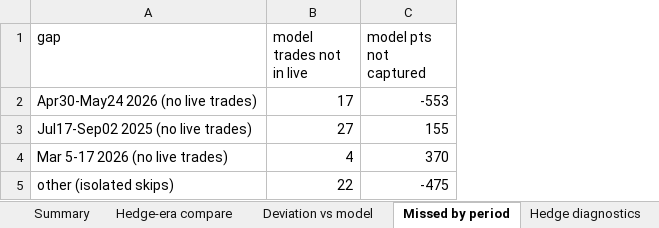
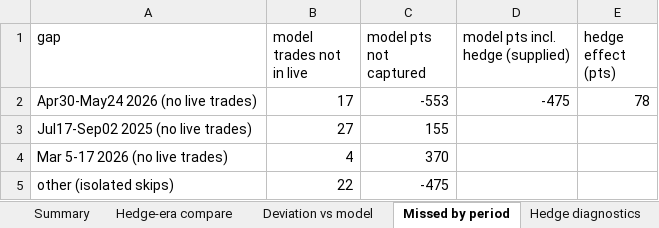
Before and after one commit to jainrishi140-star/RISHI-MOMENTUM10-DASHBOARD, an Excel workbook: analysis/ssr_live_vs_model_analysis.xlsx, sheet Missed by period, drawn as a sheet; values as stored, in another font and other column widths than the file's, no borders; the diff names each change by its address in the sheet, - before the commit and + after, or states it on an @@ line.

```diff
--- a/analysis/ssr_live_vs_model_analysis.xlsx (sheet Missed by period)
+++ b/analysis/ssr_live_vs_model_analysis.xlsx (sheet Missed by period)
+column D (model pts incl. hedge (supplied)), row 2: -475
+column E (hedge effect (pts)), row 2: 78
```
Also changed, not shown: 5 other files.
